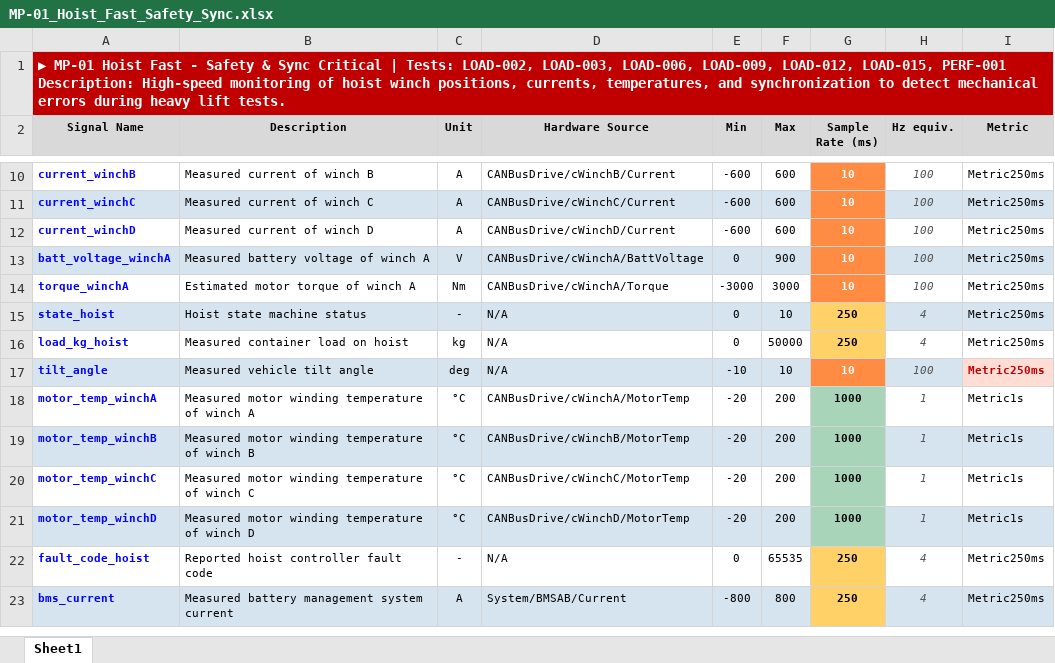
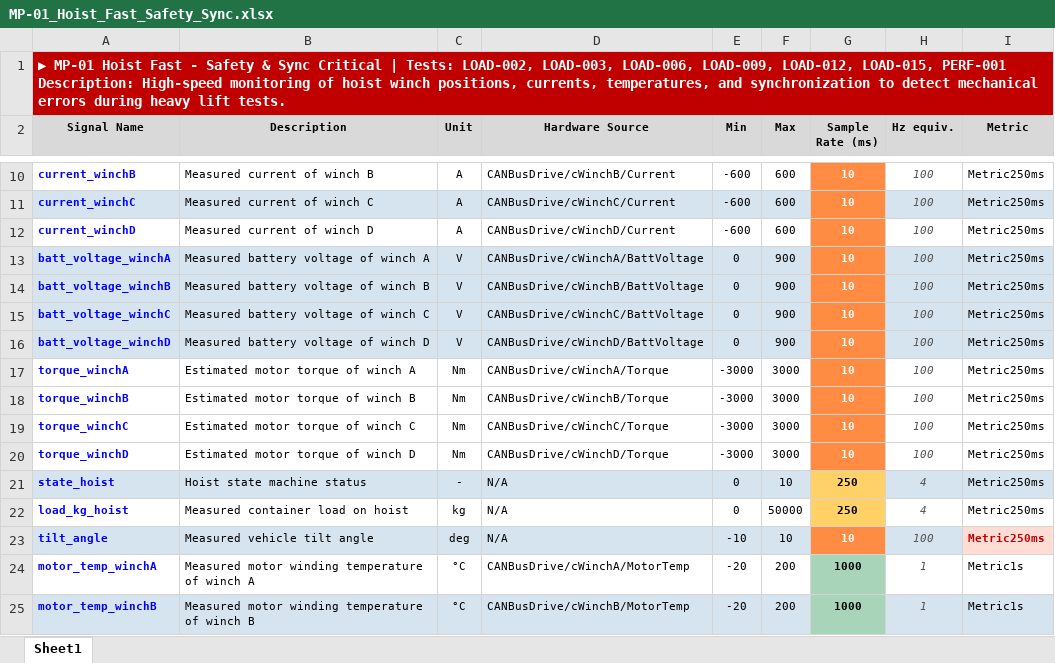
Before and after one commit to mathangspk/plc-telemetry-tools, an Excel workbook: report/mearsuring-profile/MP-01_Hoist_Fast_Safety_Sync.xlsx, sheet Sheet1, drawn as a sheet; only a part is shown, gaps mark what is left out; the shorter side is filled out with more unchanged rows; values as stored, in another font and other column widths than the file's, no borders; the diff names each change by its address in the sheet, - before the commit and + after, or states it on an @@ line.

```diff
--- a/report/mearsuring-profile/MP-01_Hoist_Fast_Safety_Sync.xlsx (sheet Sheet1)
+++ b/report/mearsuring-profile/MP-01_Hoist_Fast_Safety_Sync.xlsx (sheet Sheet1)
+row 14: batt_voltage_winchB | Measured battery voltage of winch B | V | CANBusDrive/cWinchB/BattVoltage | 0 | 900 | 10 | 100 | Metric250ms
+row 15: batt_voltage_winchC | Measured battery voltage of winch C | V | CANBusDrive/cWinchC/BattVoltage | 0 | 900 | 10 | 100 | Metric250ms
+row 16: batt_voltage_winchD | Measured battery voltage of winch D | V | CANBusDrive/cWinchD/BattVoltage | 0 | 900 | 10 | 100 | Metric250ms
+row 18: torque_winchB | Estimated motor torque of winch B | Nm | CANBusDrive/cWinchB/Torque | -3000 | 3000 | 10 | 100 | Metric250ms
+row 19: torque_winchC | Estimated motor torque of winch C | Nm | CANBusDrive/cWinchC/Torque | -3000 | 3000 | 10 | 100 | Metric250ms
+row 20: torque_winchD | Estimated motor torque of winch D | Nm | CANBusDrive/cWinchD/Torque | -3000 | 3000 | 10 | 100 | Metric250ms
```
Also changed, not shown: report/measuring-profile/MP-01_Hoist_Fast_Safety_Sync.xlsx, 2 other files.
